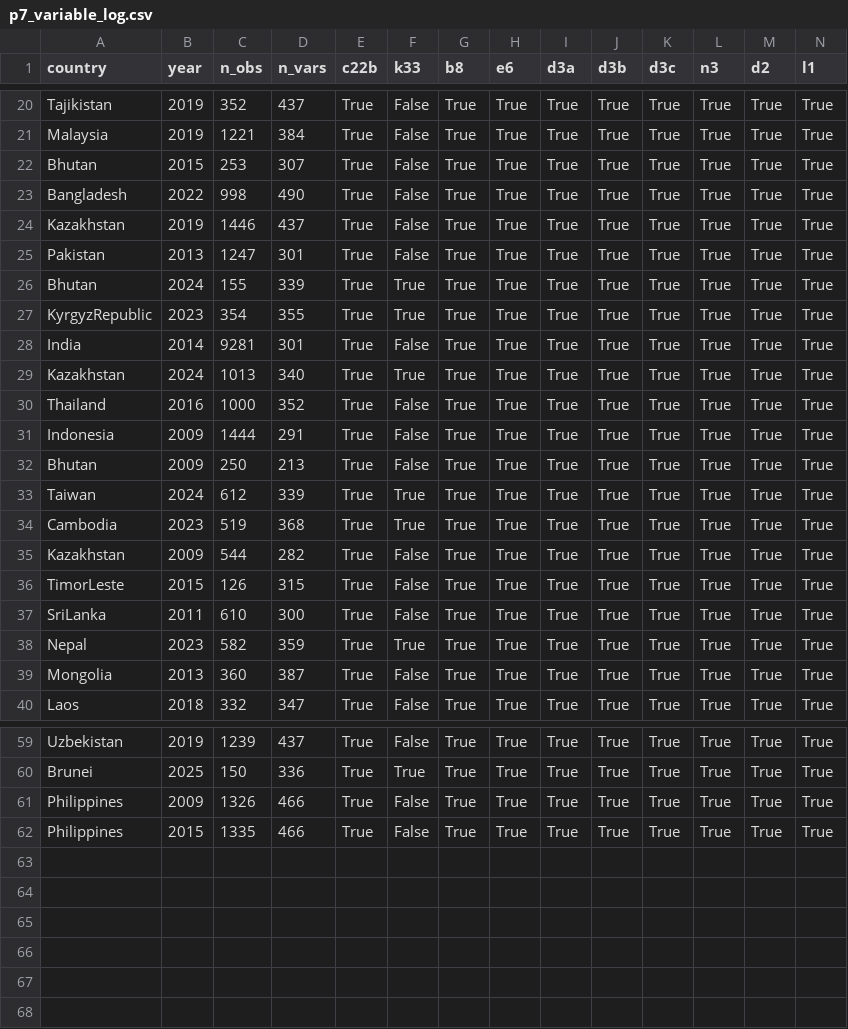
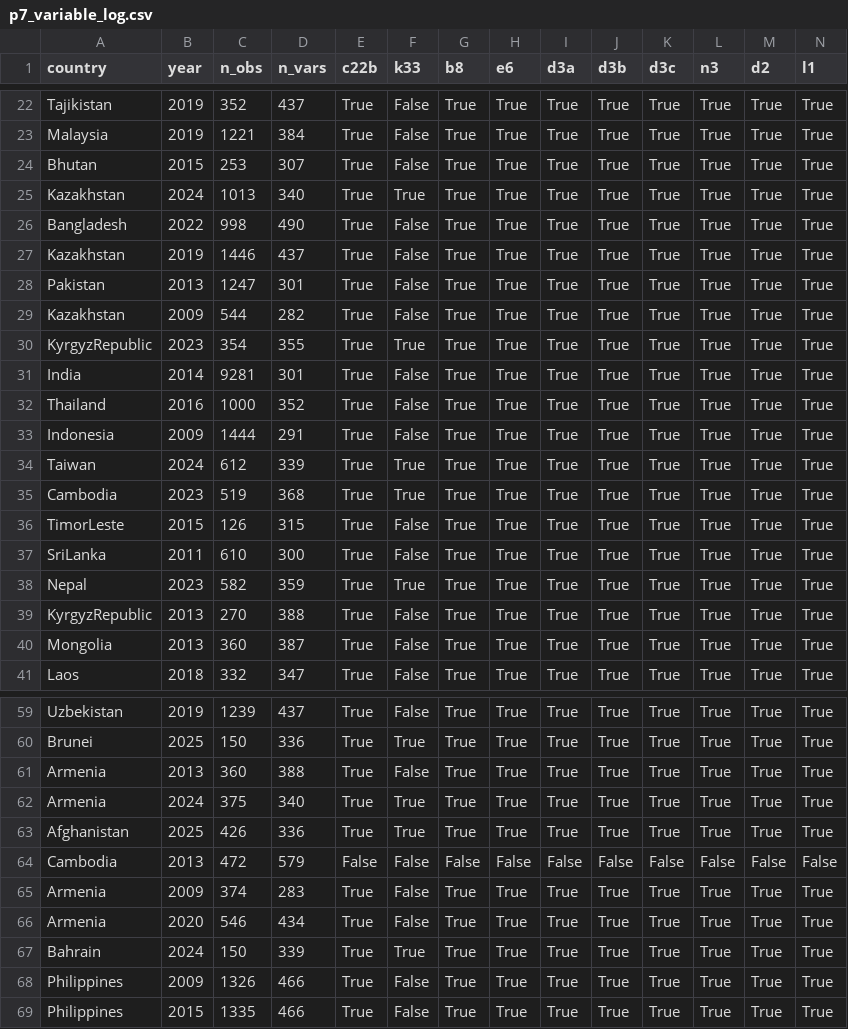
Before and after one commit to thuyhuongctu-cell/my_thesis_phd_candidate_26, a CSV file: data_wbes/p7/p7_variable_log.csv, drawn as a sheet; only a part is shown, gaps mark what is left out; rows hold the shown columns only; the diff covers the shown part only; the diff names each change by its address in the sheet, - before the commit and + after, or states it on an @@ line.

```diff
--- a/data_wbes/p7/p7_variable_log.csv
+++ b/data_wbes/p7/p7_variable_log.csv
@@ row 29 moved to row 25: Kazakhstan @@
@@ row 26 moved to row 12: Bhutan @@
@@ row 35 moved to row 29: Kazakhstan @@
@@ row 32 moved to row 13: Bhutan @@
@@ row 44 moved to row 39: KyrgyzRepublic @@
+row 61: Armenia | 2013 | 360 | 388 | True | False | True | True | True | True | True | True | True | True
+row 62: Armenia | 2024 | 375 | 340 | True | True | True | True | True | True | True | True | True | True
+row 63: Afghanistan | 2025 | 426 | 336 | True | True | True | True | True | True | True | True | True | True
+row 64: Cambodia | 2013 | 472 | 579 | False | False | False | False | False | False | False | False | False | False
+row 65: Armenia | 2009 | 374 | 283 | True | False | True | True | True | True | True | True | True | True
+row 66: Armenia | 2020 | 546 | 434 | True | False | True | True | True | True | True | True | True | True
+row 67: Bahrain | 2024 | 150 | 339 | True | True | True | True | True | True | True | True | True | True
```
Also changed, not shown: 1 moved row elsewhere in this file, data_wbes/p7/p7_manifest.csv, p7/replication/results_expanded/p7_coefs_all_models.csv, 3 other files.
